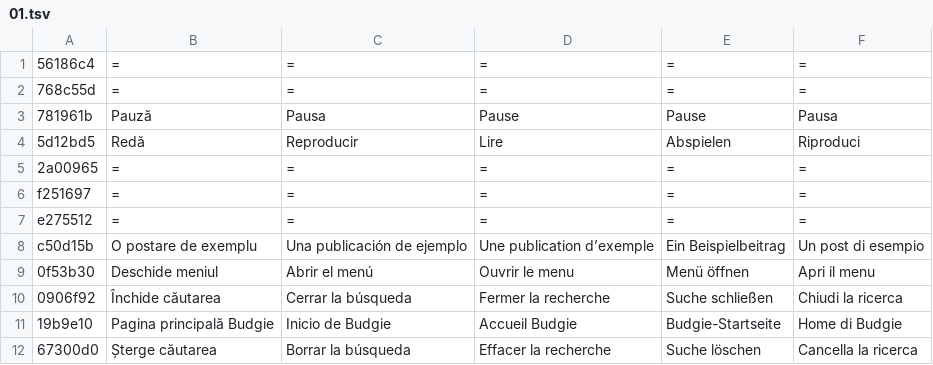
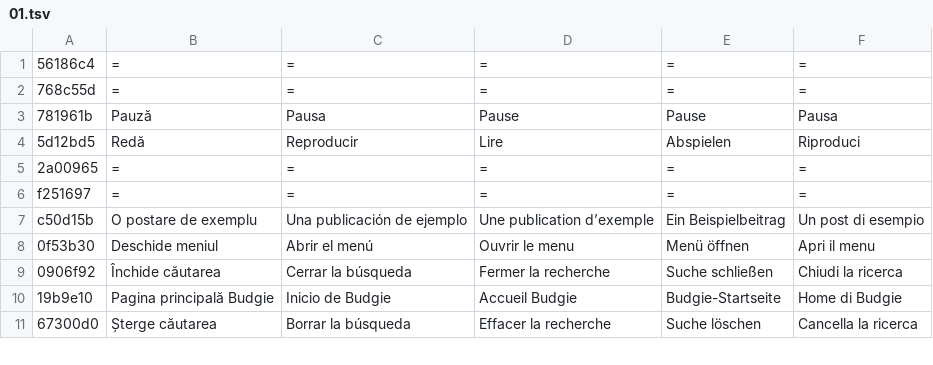
Before and after one commit to teofilcelzmecher/zmeckerul.github.io, a TSV file: nook/tools/i18n/tr/01.tsv, drawn as a sheet; only a part is shown; the diff names each change by its address in the sheet, - before the commit and + after, or states it on an @@ line.

```diff
--- a/nook/tools/i18n/tr/01.tsv
+++ b/nook/tools/i18n/tr/01.tsv
-row 7: e275512 | = | = | = | = | =
```
Also changed, not shown: nook/tools/i18n/strings.tsv, nook/tools/i18n/tr/03.tsv, 19 other files.
